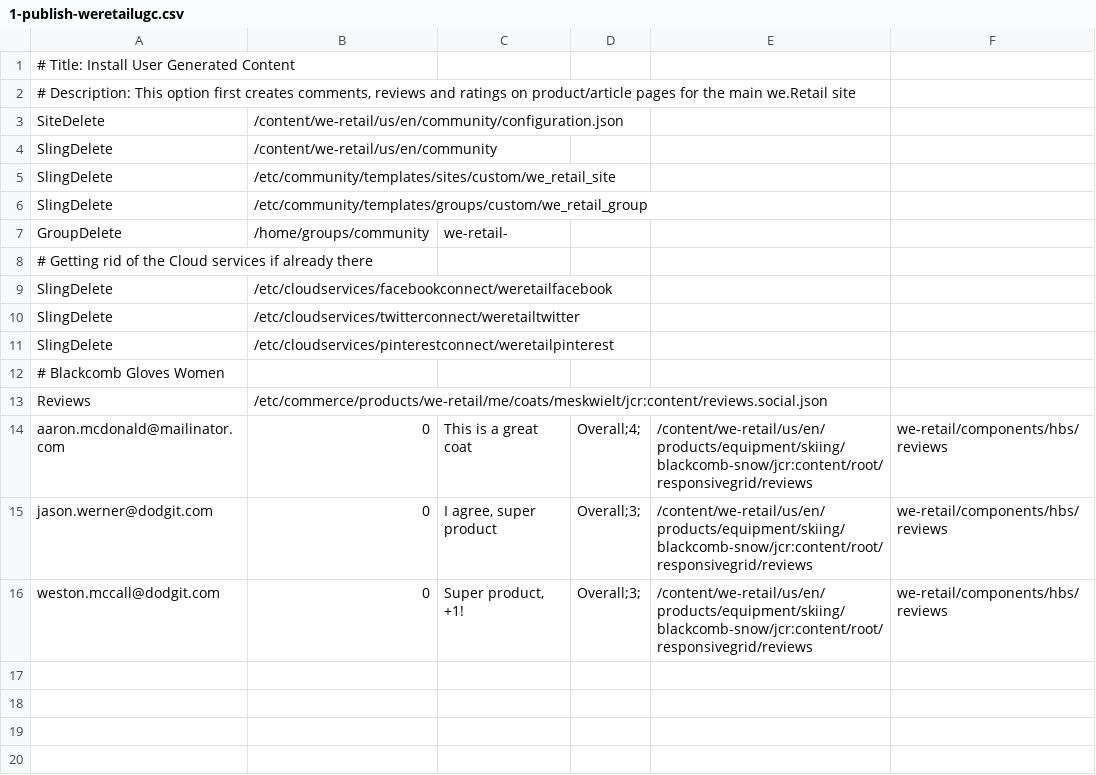
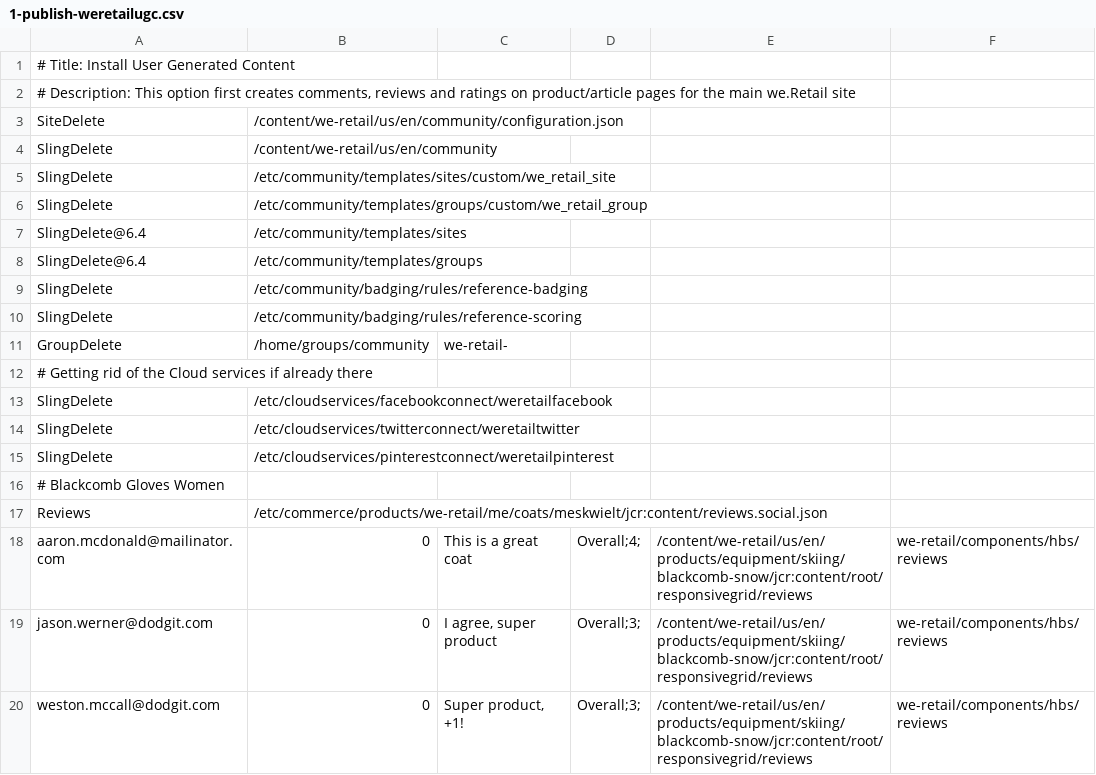
Before and after one commit to Adobe-Marketing-Cloud/aem-sample-we-retail-communities, a CSV file: ui.content/src/main/content/jcr_root/etc/community/we-retail/1-publish-weretailugc.csv, drawn as a sheet.

Commit message:
Various adjustments for We.Retail generation on 6.4

```diff
--- a/ui.content/src/main/content/jcr_root/etc/community/we-retail/1-publish-weretailugc.csv
+++ b/ui.content/src/main/content/jcr_root/etc/community/we-retail/1-publish-weretailugc.csv
@@ -6,2 +6,6 @@ SlingDelete,/etc/community/templates/sites/custom/we_retail_site,,,,
 SlingDelete,/etc/community/templates/groups/custom/we_retail_group,,,,
+SlingDelete@6.4,/etc/community/templates/sites,,,,
+SlingDelete@6.4,/etc/community/templates/groups,,,,
+SlingDelete,/etc/community/badging/rules/reference-badging,,,,
+SlingDelete,/etc/community/badging/rules/reference-scoring,,,,
 GroupDelete,/home/groups/community,we-retail-,,,
```
Also changed, not shown: 2 other files.
